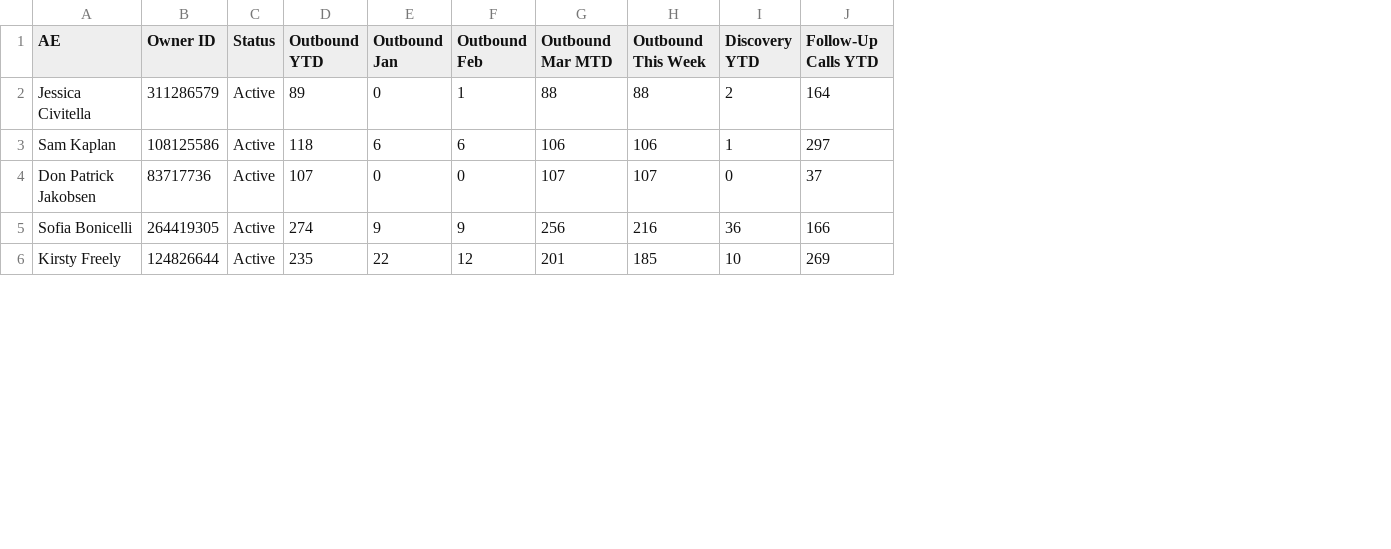
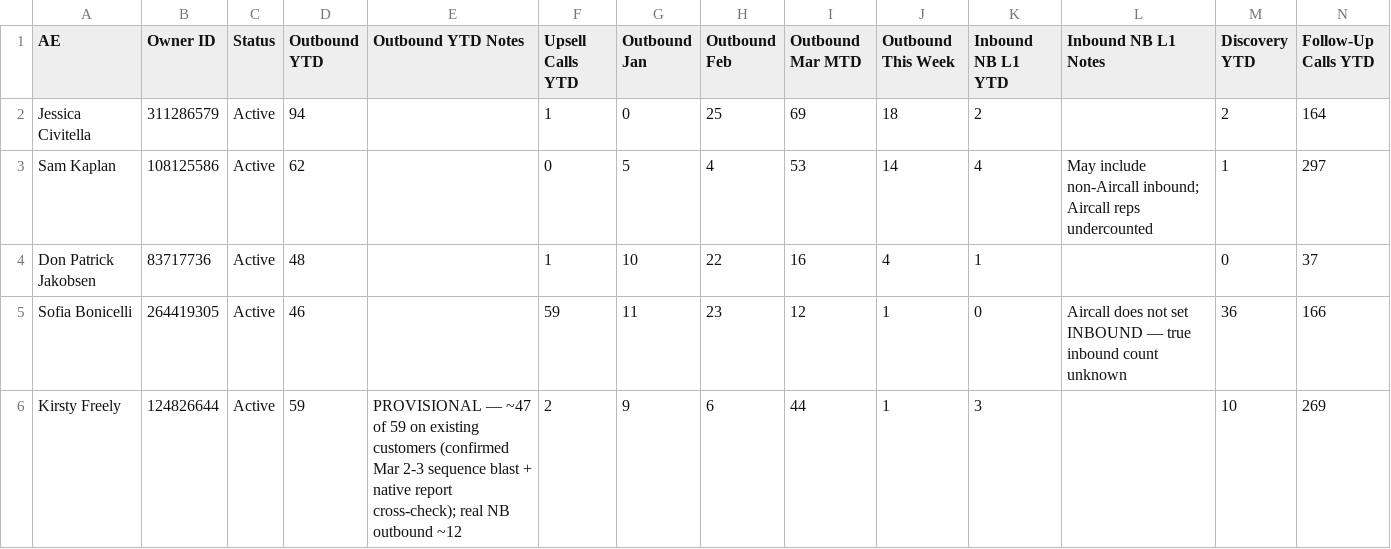
Before and after one commit to jeanmascre-cmd/sales-activity-march-2026, a CSV file: data/by-ae-calls.csv, drawn as a sheet; only a part is shown; addresses are those after the commit; the diff covers the shown part only; the diff names each change by its address in the sheet, - before the commit and + after, or states it on an @@ line.

```diff
--- a/data/by-ae-calls.csv
+++ b/data/by-ae-calls.csv
+column E (Outbound YTD Notes), row 6: PROVISIONAL — ~47 of 59 on existing customers (confirmed Mar 2-3 sequence blast + native report cross-check); real NB outbound ~12
+column F (Upsell Calls YTD), rows 2-6: 1 | 0 | 1 | 59 | 2
+column K (Inbound NB L1 YTD), rows 2-6: 2 | 4 | 1 | 0 | 3
+column L (Inbound NB L1 Notes), rows 3-5: May include non-Aircall inbound; Aircall reps undercounted |  | Aircall does not set INBOUND — true inbound count unknown
-D2 (Outbound YTD): 89
+D2 (Outbound YTD): 94
-H2 (Outbound Feb): 1
+H2 (Outbound Feb): 25
-I2 (Outbound Mar MTD): 88
+I2 (Outbound Mar MTD): 69
-J2 (Outbound This Week): 88
+J2 (Outbound This Week): 18
-D3 (Outbound YTD): 118
+D3 (Outbound YTD): 62
-G3 (Outbound Jan): 6
+G3 (Outbound Jan): 5
-H3 (Outbound Feb): 6
+H3 (Outbound Feb): 4
-I3 (Outbound Mar MTD): 106
+I3 (Outbound Mar MTD): 53
-J3 (Outbound This Week): 106
+J3 (Outbound This Week): 14
-D4 (Outbound YTD): 107
+D4 (Outbound YTD): 48
-G4 (Outbound Jan): 0
+G4 (Outbound Jan): 10
-H4 (Outbound Feb): 0
+H4 (Outbound Feb): 22
-I4 (Outbound Mar MTD): 107
+I4 (Outbound Mar MTD): 16
-J4 (Outbound This Week): 107
+J4 (Outbound This Week): 4
-D5 (Outbound YTD): 274
+D5 (Outbound YTD): 46
-G5 (Outbound Jan): 9
+G5 (Outbound Jan): 11
-H5 (Outbound Feb): 9
+H5 (Outbound Feb): 23
-I5 (Outbound Mar MTD): 256
+I5 (Outbound Mar MTD): 12
-J5 (Outbound This Week): 216
+J5 (Outbound This Week): 1
-D6 (Outbound YTD): 235
+D6 (Outbound YTD): 59
-G6 (Outbound Jan): 22
+G6 (Outbound Jan): 9
-H6 (Outbound Feb): 12
+H6 (Outbound Feb): 6
-I6 (Outbound Mar MTD): 201
+I6 (Outbound Mar MTD): 44
-J6 (Outbound This Week): 185
+J6 (Outbound This Week): 1
```
Also changed, not shown: 20 edited cells elsewhere in this file, 1 other file.
